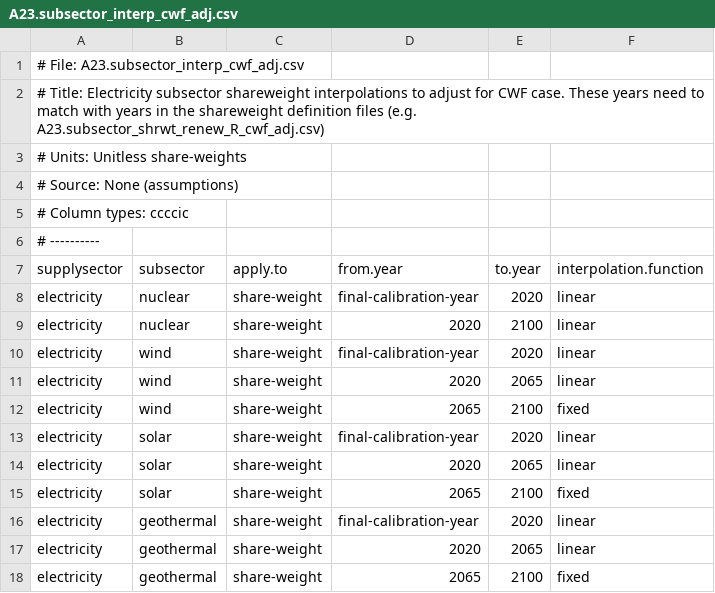
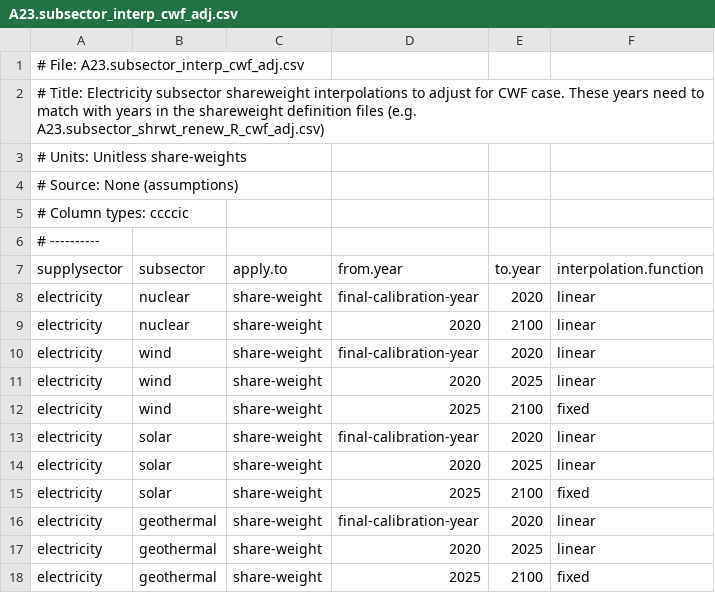
Before and after one commit to jayfuhrman/min-viable-cdr, a CSV file: input/gcamdata/inst/extdata/energy/A23.subsector_interp_cwf_adj.csv, drawn as a sheet.

Commit message:
Shareweight for renewable electricity generation subsectors reaches 1 by 2025.  (Was 2065)

```diff
--- a/input/gcamdata/inst/extdata/energy/A23.subsector_interp_cwf_adj.csv
+++ b/input/gcamdata/inst/extdata/energy/A23.subsector_interp_cwf_adj.csv
@@ -10,9 +10,9 @@ electricity,nuclear,share-weight,2020,2100,linear
 electricity,wind,share-weight,final-calibration-year,2020,linear
-electricity,wind,share-weight,2020,2065,linear
-electricity,wind,share-weight,2065,2100,fixed
+electricity,wind,share-weight,2020,2025,linear
+electricity,wind,share-weight,2025,2100,fixed
 electricity,solar,share-weight,final-calibration-year,2020,linear
-electricity,solar,share-weight,2020,2065,linear
-electricity,solar,share-weight,2065,2100,fixed
+electricity,solar,share-weight,2020,2025,linear
+electricity,solar,share-weight,2025,2100,fixed
 electricity,geothermal,share-weight,final-calibration-year,2020,linear
-electricity,geothermal,share-weight,2020,2065,linear
-electricity,geothermal,share-weight,2065,2100,fixed
+electricity,geothermal,share-weight,2020,2025,linear
+electricity,geothermal,share-weight,2025,2100,fixed
```
Also changed, not shown: input/gcamdata/inst/extdata/energy/A23.subsector_shrwt_renew_R_cwf_adj.csv.
